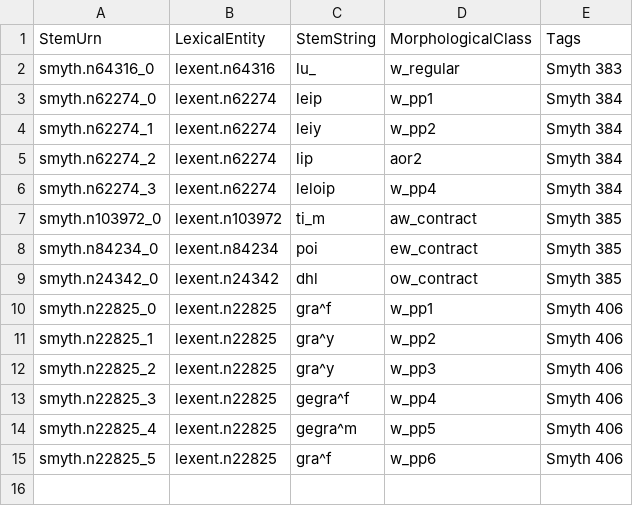
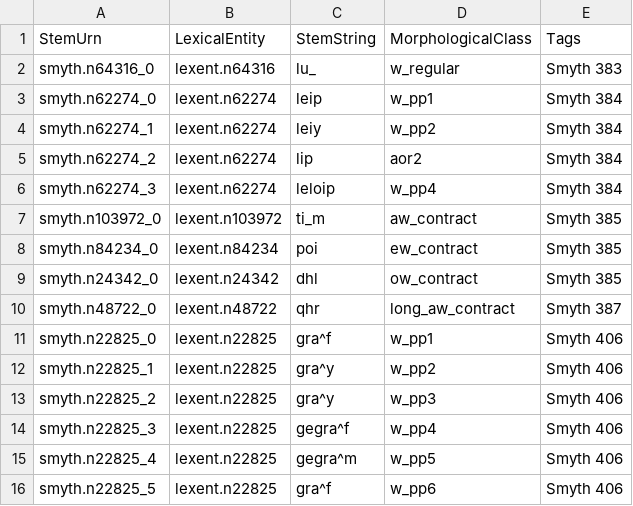
Before and after one commit to neelsmith/greeklang, a CSV file: morphology/sampledata/smyth/stems-csv/verbs-simplex/verbs.csv, drawn as a sheet; the diff names each change by its address in the sheet, - before the commit and + after, or states it on an @@ line.

Commit message:
Add theraw to test verbs

```diff
--- a/morphology/sampledata/smyth/stems-csv/verbs-simplex/verbs.csv
+++ b/morphology/sampledata/smyth/stems-csv/verbs-simplex/verbs.csv
+row 10: smyth.n48722_0 | lexent.n48722 | qhr | long_aw_contract | Smyth 387
```
